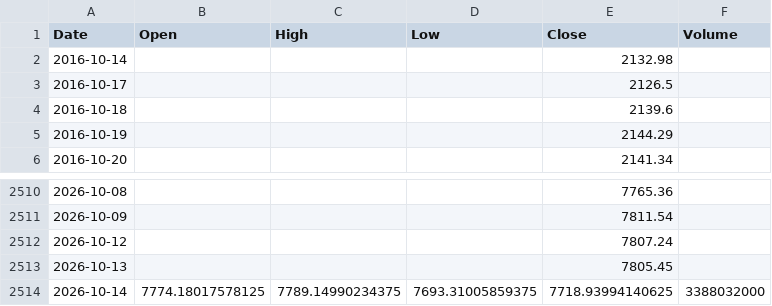
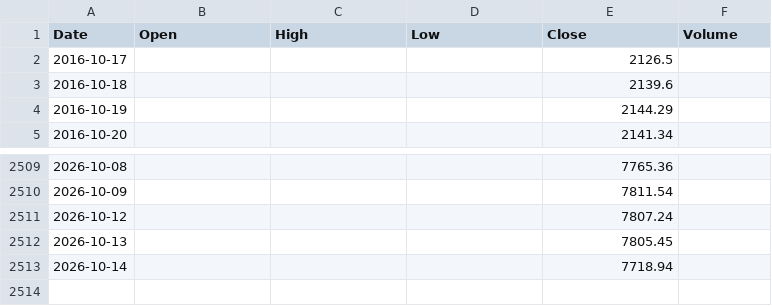
Before and after one commit to marthavshelton-sys/fnam-debt-monitor, a CSV file: tools/oracle/data/prices_spx_daily.csv, drawn as a sheet; only a part is shown, gaps mark what is left out.

```diff
--- a/tools/oracle/data/prices_spx_daily.csv
+++ b/tools/oracle/data/prices_spx_daily.csv
@@ -1,3 +1,2 @@
 Date,Open,High,Low,Close,Volume
-2016-10-14,,,,2132.98,
 2016-10-17,,,,2126.5,
@@ -2513,2 +2512,2 @@ Date,Open,High,Low,Close,Volume
 2026-10-13,,,,7805.45,
-2026-10-14,7774.18017578125,7789.14990234375,7693.31005859375,7718.93994140625,3388032000
+2026-10-14,,,,7718.94,
```
Also changed, not shown: tools/oracle/data/bbb_oas.csv, tools/oracle/data/prices_orcl_daily.csv, 30 other files.
